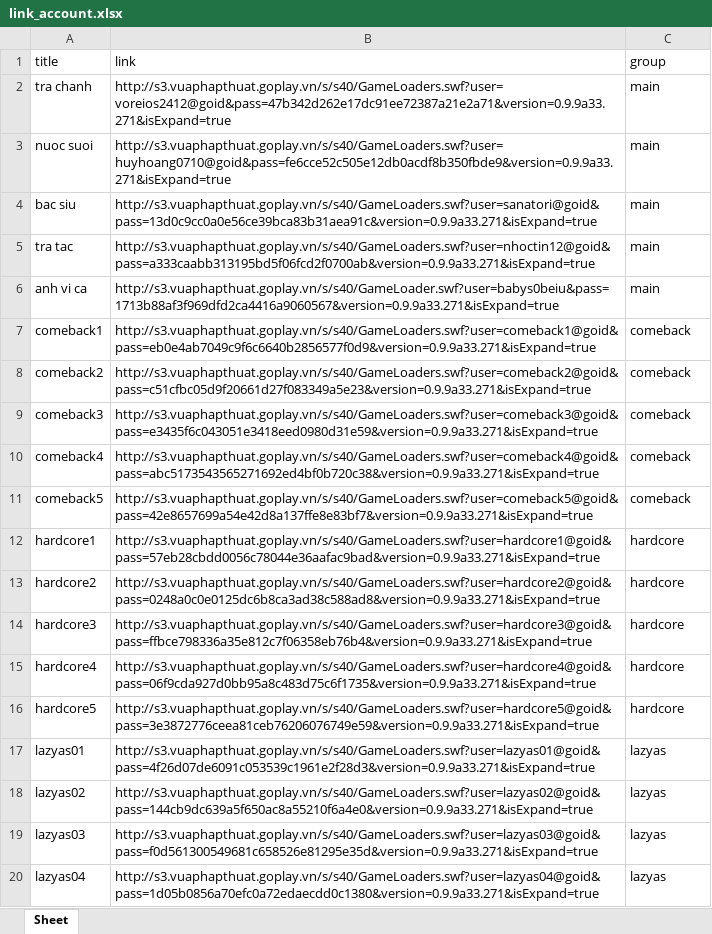
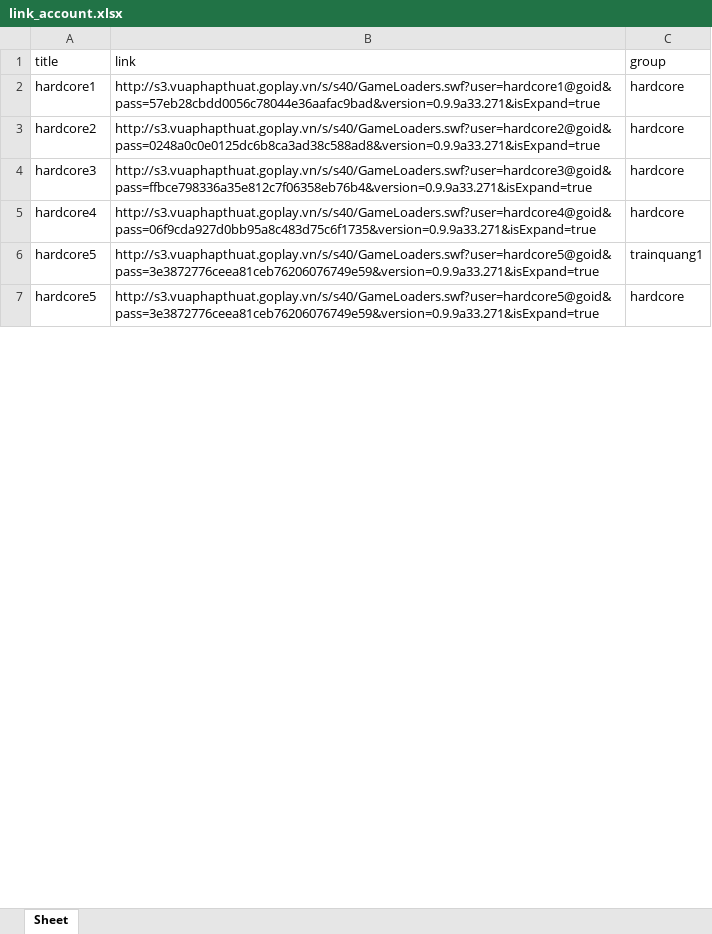
Before and after one commit to void2412/vpt-python, an Excel workbook: account/link_account.xlsx, sheet Sheet, drawn as a sheet; only a part is shown; values as stored, in another font and other column widths than the file's, no borders; removed rows and columns are numbered as before the commit, all else as after; the diff covers the shown part only; the diff names each change by its address in the sheet, - before the commit and + after, or states it on an @@ line.

```diff
--- a/account/link_account.xlsx (sheet Sheet)
+++ b/account/link_account.xlsx (sheet Sheet)
-row 2: tra chanh | http://s3.vuaphapthuat.goplay.vn/s/s40/GameLoaders.swf?user=voreios2412@goid&pass=47b342d262e17dc91ee72387a21e2a71&version=0.9.9a33.271&isExpand=true | main
-row 3: nuoc suoi | http://s3.vuaphapthuat.goplay.vn/s/s40/GameLoaders.swf?user=huyhoang0710@goid&pass=fe6cce52c505e12db0acdf8b350fbde9&version=0.9.9a33.271&isExpand=true | main
-row 4: bac siu | http://s3.vuaphapthuat.goplay.vn/s/s40/GameLoaders.swf?user=sanatori@goid&pass=13d0c9cc0a0e56ce39bca83b31aea91c&version=0.9.9a33.271&isExpand=true | main
-row 5: tra tac | http://s3.vuaphapthuat.goplay.vn/s/s40/GameLoaders.swf?user=nhoctin12@goid&pass=a333caabb313195bd5f06fcd2f0700ab&version=0.9.9a33.271&isExpand=true | main
-row 6: anh vi ca | http://s3.vuaphapthuat.goplay.vn/s/s40/GameLoader.swf?user=babys0beiu&pass=1713b88af3f969dfd2ca4416a9060567&version=0.9.9a33.271&isExpand=true | main
-row 7: comeback1 | http://s3.vuaphapthuat.goplay.vn/s/s40/GameLoaders.swf?user=comeback1@goid&pass=eb0e4ab7049c9f6c6640b2856577f0d9&version=0.9.9a33.271&isExpand=true | comeback
-row 8: comeback2 | http://s3.vuaphapthuat.goplay.vn/s/s40/GameLoaders.swf?user=comeback2@goid&pass=c51cfbc05d9f20661d27f083349a5e23&version=0.9.9a33.271&isExpand=true | comeback
-row 9: comeback3 | http://s3.vuaphapthuat.goplay.vn/s/s40/GameLoaders.swf?user=comeback3@goid&pass=e3435f6c043051e3418eed0980d31e59&version=0.9.9a33.271&isExpand=true | comeback
-row 10: comeback4 | http://s3.vuaphapthuat.goplay.vn/s/s40/GameLoaders.swf?user=comeback4@goid&pass=abc5173543565271692ed4bf0b720c38&version=0.9.9a33.271&isExpand=true | comeback
-row 11: comeback5 | http://s3.vuaphapthuat.goplay.vn/s/s40/GameLoaders.swf?user=comeback5@goid&pass=42e8657699a54e42d8a137ffe8e83bf7&version=0.9.9a33.271&isExpand=true | comeback
+row 6: hardcore5 | http://s3.vuaphapthuat.goplay.vn/s/s40/GameLoaders.swf?user=hardcore5@goid&pass=3e3872776ceea81ceb76206076749e59&version=0.9.9a33.271&isExpand=true | trainquang1
-row 17: lazyas01 | http://s3.vuaphapthuat.goplay.vn/s/s40/GameLoaders.swf?user=lazyas01@goid&pass=4f26d07de6091c053539c1961e2f28d3&version=0.9.9a33.271&isExpand=true | lazyas
-row 18: lazyas02 | http://s3.vuaphapthuat.goplay.vn/s/s40/GameLoaders.swf?user=lazyas02@goid&pass=144cb9dc639a5f650ac8a55210f6a4e0&version=0.9.9a33.271&isExpand=true | lazyas
-row 19: lazyas03 | http://s3.vuaphapthuat.goplay.vn/s/s40/GameLoaders.swf?user=lazyas03@goid&pass=f0d561300549681c658526e81295e35d&version=0.9.9a33.271&isExpand=true | lazyas
-row 20: lazyas04 | http://s3.vuaphapthuat.goplay.vn/s/s40/GameLoaders.swf?user=lazyas04@goid&pass=1d05b0856a70efc0a72edaecdd0c1380&version=0.9.9a33.271&isExpand=true | lazyas
```
Also changed, not shown: 100 added rows and 11 removed rows elsewhere in this sheet, 15 other files.
